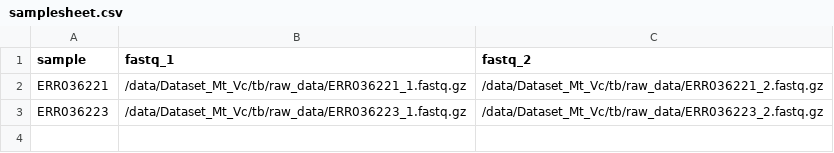
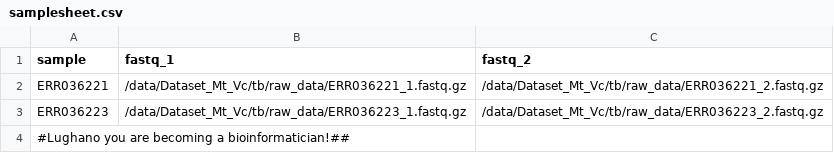
Before and after one commit to lughano-ghambi/mtb-analysis-pipeline, a CSV file: samplesheet.csv, drawn as a sheet; the diff names each change by its address in the sheet, - before the commit and + after, or states it on an @@ line.

Commit message:
samplesheet.csv

```diff
--- a/samplesheet.csv
+++ b/samplesheet.csv
+row 4: #Lughano you are becoming a bioinformatician!##
```
